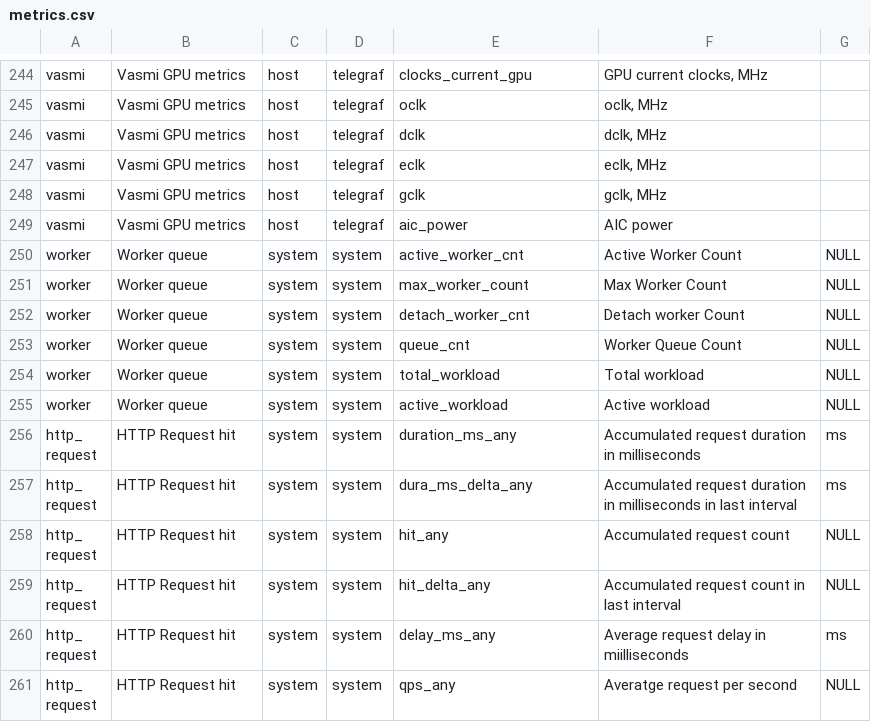
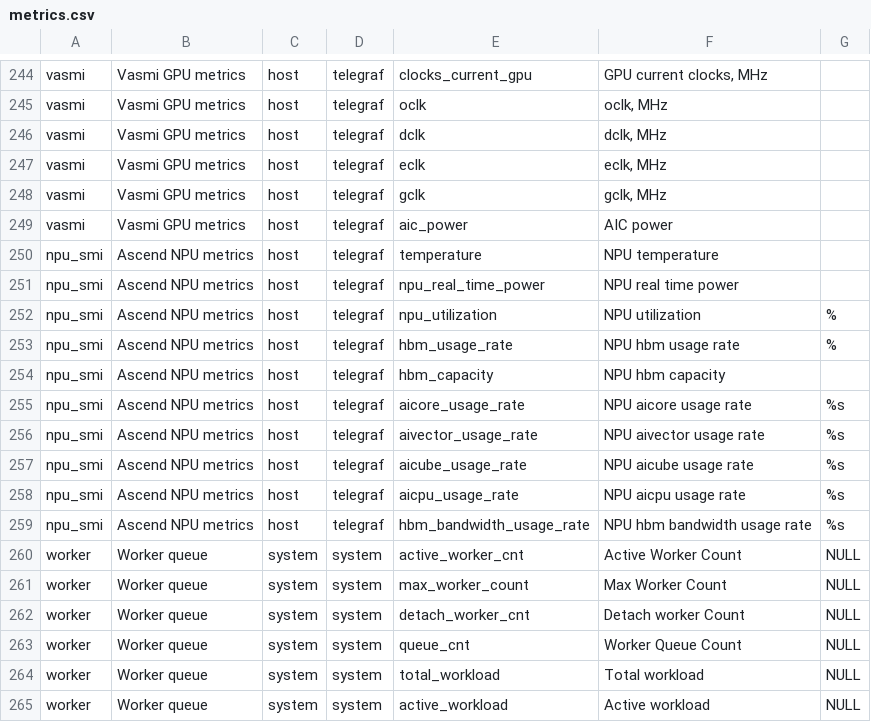
Before and after one commit to yunionio/cloudpods, a CSV file: pkg/monitor/dbinit/measurements/metrics.csv, drawn as a sheet; only a part is shown, gaps mark what is left out; the shorter side is filled out with more unchanged rows; the diff names each change by its address in the sheet, - before the commit and + after, or states it on an @@ line.

Commit message:
fix(region,host,monitor): hami misc fix (#25257)
- npusmi monitor support

```diff
--- a/pkg/monitor/dbinit/measurements/metrics.csv
+++ b/pkg/monitor/dbinit/measurements/metrics.csv
+row 250: npu_smi | Ascend NPU metrics | host | telegraf | temperature | NPU temperature
+row 251: npu_smi | Ascend NPU metrics | host | telegraf | npu_real_time_power | NPU real time power
+row 252: npu_smi | Ascend NPU metrics | host | telegraf | npu_utilization | NPU utilization | %
+row 253: npu_smi | Ascend NPU metrics | host | telegraf | hbm_usage_rate | NPU hbm usage rate | %
+row 254: npu_smi | Ascend NPU metrics | host | telegraf | hbm_capacity | NPU hbm capacity
+row 255: npu_smi | Ascend NPU metrics | host | telegraf | aicore_usage_rate | NPU aicore usage rate | %s
+row 256: npu_smi | Ascend NPU metrics | host | telegraf | aivector_usage_rate | NPU aivector usage rate | %s
+row 257: npu_smi | Ascend NPU metrics | host | telegraf | aicube_usage_rate | NPU aicube usage rate | %s
+row 258: npu_smi | Ascend NPU metrics | host | telegraf | aicpu_usage_rate | NPU aicpu usage rate | %s
+row 259: npu_smi | Ascend NPU metrics | host | telegraf | hbm_bandwidth_usage_rate | NPU hbm bandwidth usage rate | %s
```
Also changed, not shown: 10 other files.
